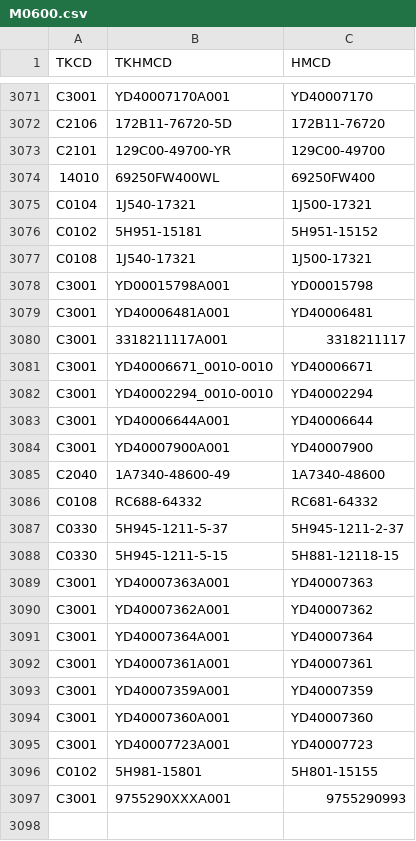
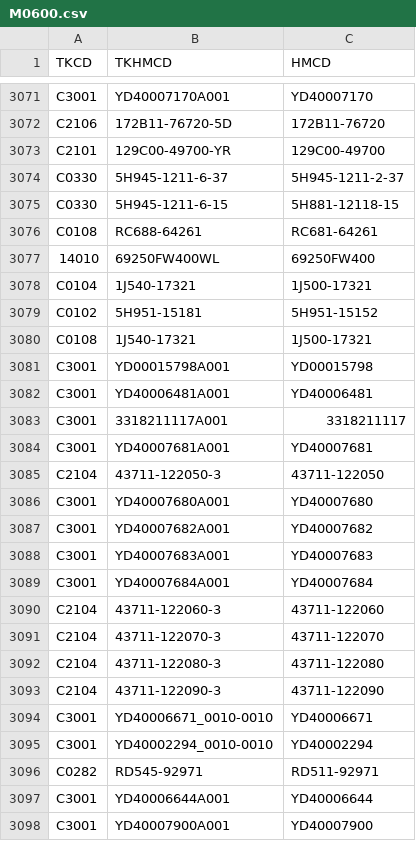
Before and after one commit to koken-kogyo/vbnet-wh-pokayoke, a CSV file: database/M0600.csv, drawn as a sheet; only a part is shown, gaps mark what is left out; the shorter side is filled out with more unchanged rows.

```diff
--- a/database/M0600.csv
+++ b/database/M0600.csv
@@ -3073,2 +3073,5 @@
 "C2101","129C00-49700-YR","129C00-49700"
+"C0330","5H945-1211-6-37","5H945-1211-2-37"
+"C0330","5H945-1211-6-15","5H881-12118-15"
+"C0108","RC688-64261","RC681-64261"
 "14010","69250FW400WL","69250FW400"
@@ -3080,4 +3083,15 @@
 "C3001","3318211117A001","3318211117"
+"C3001","YD40007681A001","YD40007681"
+"C2104","43711-122050-3","43711-122050"
+"C3001","YD40007680A001","YD40007680"
+"C3001","YD40007682A001","YD40007682"
+"C3001","YD40007683A001","YD40007683"
+"C3001","YD40007684A001","YD40007684"
+"C2104","43711-122060-3","43711-122060"
+"C2104","43711-122070-3","43711-122070"
+"C2104","43711-122080-3","43711-122080"
+"C2104","43711-122090-3","43711-122090"
 "C3001","YD40006671_0010-0010","YD40006671"
 "C3001","YD40002294_0010-0010","YD40002294"
+"C0282","RD545-92971","RD511-92971"
 "C3001","YD40006644A001","YD40006644"
```
Also changed, not shown: 24 other files.
